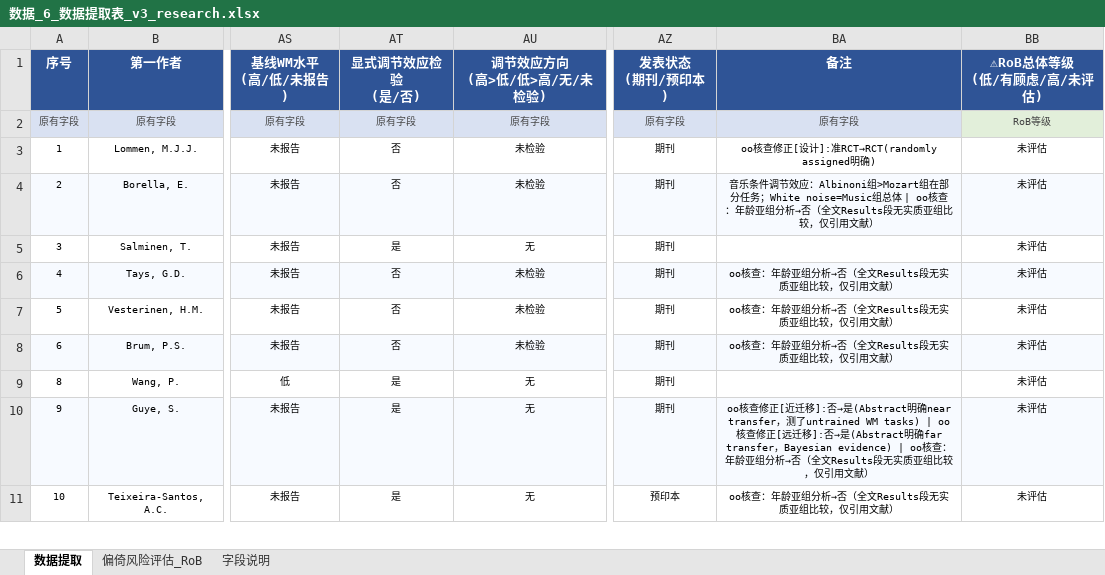
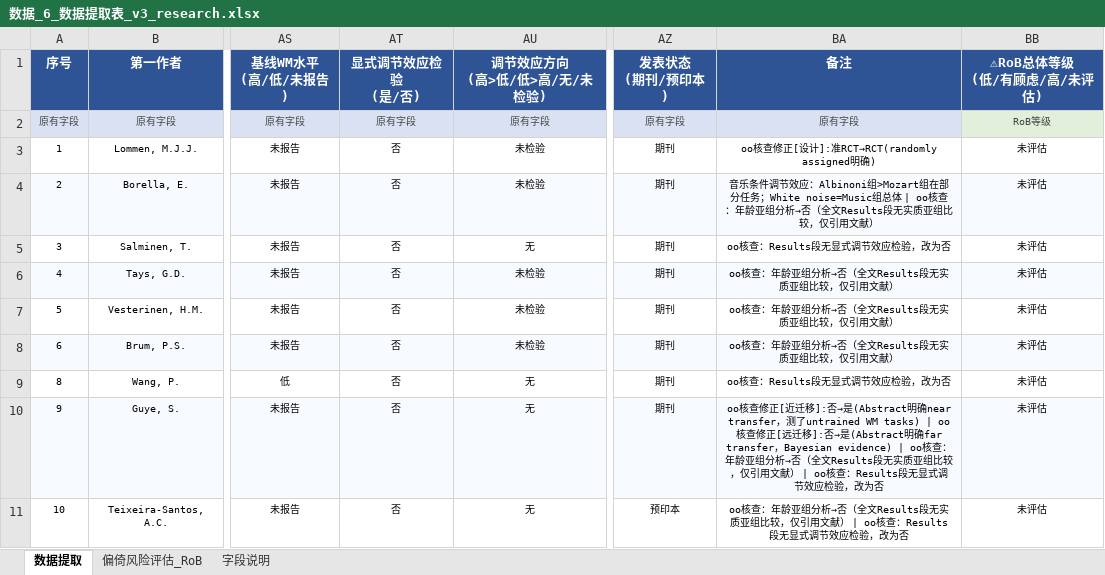
Before and after one commit to 007r007/meta-analysis-research, an Excel workbook: projects/paper-01/04-extract/数据_6_数据提取表_v3_research.xlsx, sheet 数据提取, drawn as a sheet; only a part is shown, gaps mark what is left out; values as stored, in another font and other column widths than the file's, no borders; the diff covers the shown part only; the diff names each change by its address in the sheet, - before the commit and + after, or states it on an @@ line.

Commit message:
fix(paper-01): 任务四——显式调节效应检验核实，22条改为否，最终是=8/否=48

```diff
--- a/projects/paper-01/04-extract/数据_6_数据提取表_v3_research.xlsx (sheet 数据提取)
+++ b/projects/paper-01/04-extract/数据_6_数据提取表_v3_research.xlsx (sheet 数据提取)
-AT5 (显式调节效应检验 (是/否)): 是
+AT5 (显式调节效应检验 (是/否)): 否
-BA5 (备注): (empty)
+BA5 (备注): oo核查：Results段无显式调节效应检验，改为否
-AT9:AT11 (显式调节效应检验 (是/否)): 是
+AT9:AT11 (显式调节效应检验 (是/否)): 否
-BA9 (备注): (empty)
+BA9 (备注): oo核查：Results段无显式调节效应检验，改为否
-BA10 (备注): …用文献）
+BA10 (备注): …用文献） | oo核查：Results段无显式调节效应检验，改为否
-BA11 (备注): …用文献）
+BA11 (备注): …用文献） | oo核查：Results段无显式调节效应检验，改为否
```
Also changed, not shown: 36 edited cells elsewhere in this sheet.
